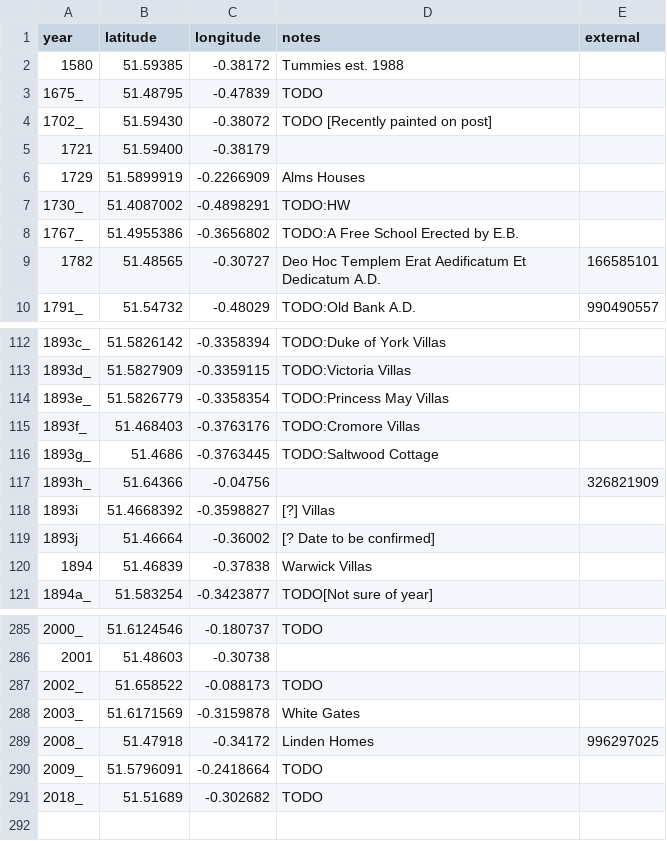
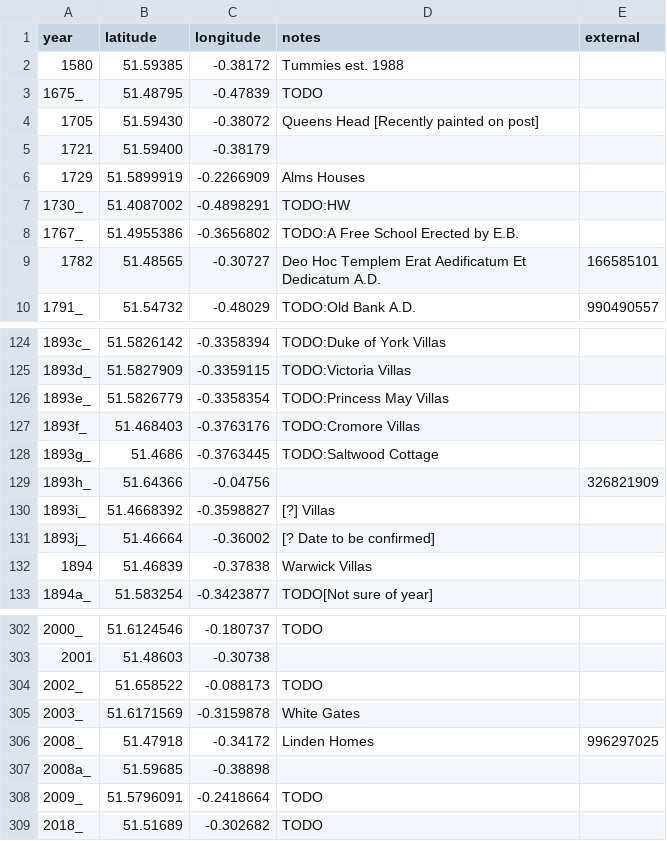
Before and after one commit to oobrien/year-on-facade, a CSV file: csv/Middlesex.csv, drawn as a sheet; only a part is shown, gaps mark what is left out; the diff covers the shown part only.

```diff
--- a/csv/Middlesex.csv
+++ b/csv/Middlesex.csv
@@ -3,3 +3,3 @@ year,latitude,longitude,notes,external
 1675_,51.48795,-0.47839,TODO,
-1702_,51.59430,-0.38072,TODO [Recently painted on post],
+1705,51.59430,-0.38072,Queens Head [Recently painted on post],
 1721,51.59400,-0.38179,,
@@ -117,4 +129,4 @@ year,latitude,longitude,notes,external
 1893h_,51.64366,-0.04756,,326821909
-1893i,51.4668392,-0.3598827,[?] Villas,
-1893j,51.46664,-0.36002,[? Date to be confirmed],
+1893i_,51.4668392,-0.3598827,[?] Villas,
+1893j_,51.46664,-0.36002,[? Date to be confirmed],
 1894,51.46839,-0.37838,Warwick Villas,
@@ -289,2 +306,3 @@ year,latitude,longitude,notes,external
 2008_,51.47918,-0.34172,Linden Homes,996297025
+2008a_,51.59685,-0.38898,,
 2009_,51.5796091,-0.2418664,TODO,
```
Also changed, not shown: 17 added rows and 2 edited cells elsewhere in this file, 5 other files.
